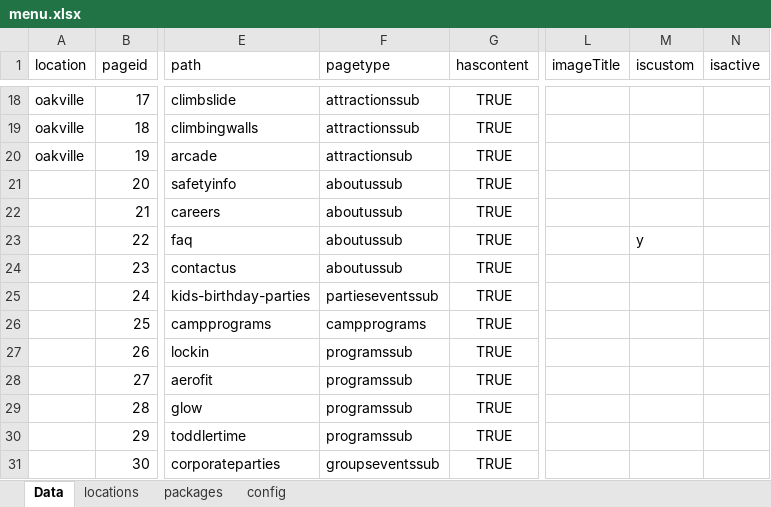
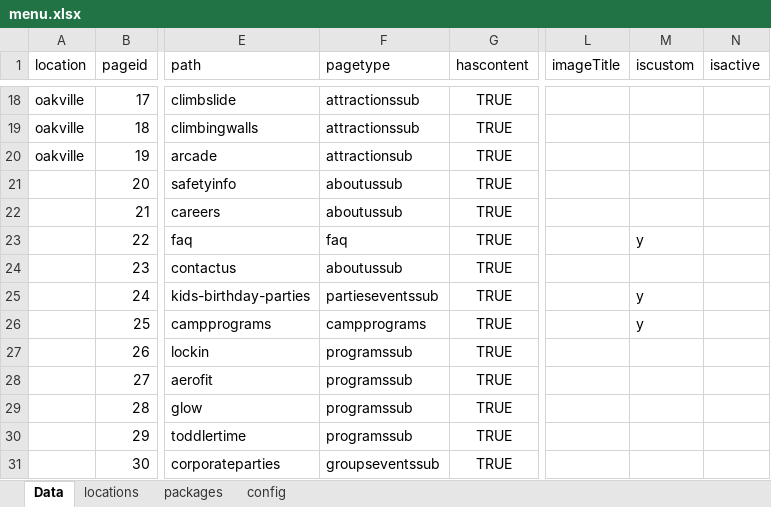
Before and after one commit to patel885/manglesh1, an Excel workbook: aerosports/src/assets/data/menu.xlsx, sheet Data, drawn as a sheet; only a part is shown, gaps mark what is left out; values as stored, in another font and other column widths than the file's, no borders; charts and pictures not drawn; the diff names each change by its address in the sheet, - before the commit and + after, or states it on an @@ line.

```diff
--- a/aerosports/src/assets/data/menu.xlsx (sheet Data)
+++ b/aerosports/src/assets/data/menu.xlsx (sheet Data)
-F23 (pagetype): aboutussub
+F23 (pagetype): faq
-M25:M26 (iscustom): (empty)
+M25:M26 (iscustom): y
```
Also changed, not shown: charts or pictures, 41 other files.
